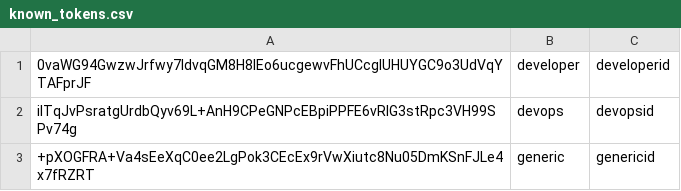
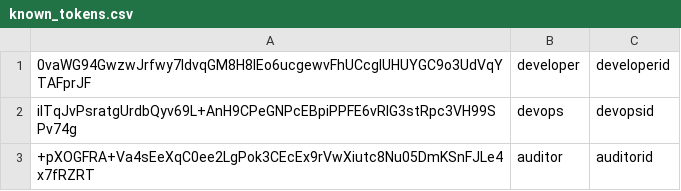
Before and after one commit to rubenhorn/VU2022_XM_0091, a CSV file: known_tokens.csv, drawn as a sheet.

Commit message:
Change generic to auditor and allow more resources

```diff
--- a/known_tokens.csv
+++ b/known_tokens.csv
@@ -2,2 +2,2 @@
 ilTqJvPsratgUrdbQyv69L+AnH9CPeGNPcEBpiPPFE6vRIG3stRpc3VH99SPv74g,devops,devopsid
-+pXOGFRA+Va4sEeXqC0ee2LgPok3CEcEx9rVwXiutc8Nu05DmKSnFJLe4x7fRZRT,generic,genericid
++pXOGFRA+Va4sEeXqC0ee2LgPok3CEcEx9rVwXiutc8Nu05DmKSnFJLe4x7fRZRT,auditor,auditorid
```
Also changed, not shown: 3 other files.
